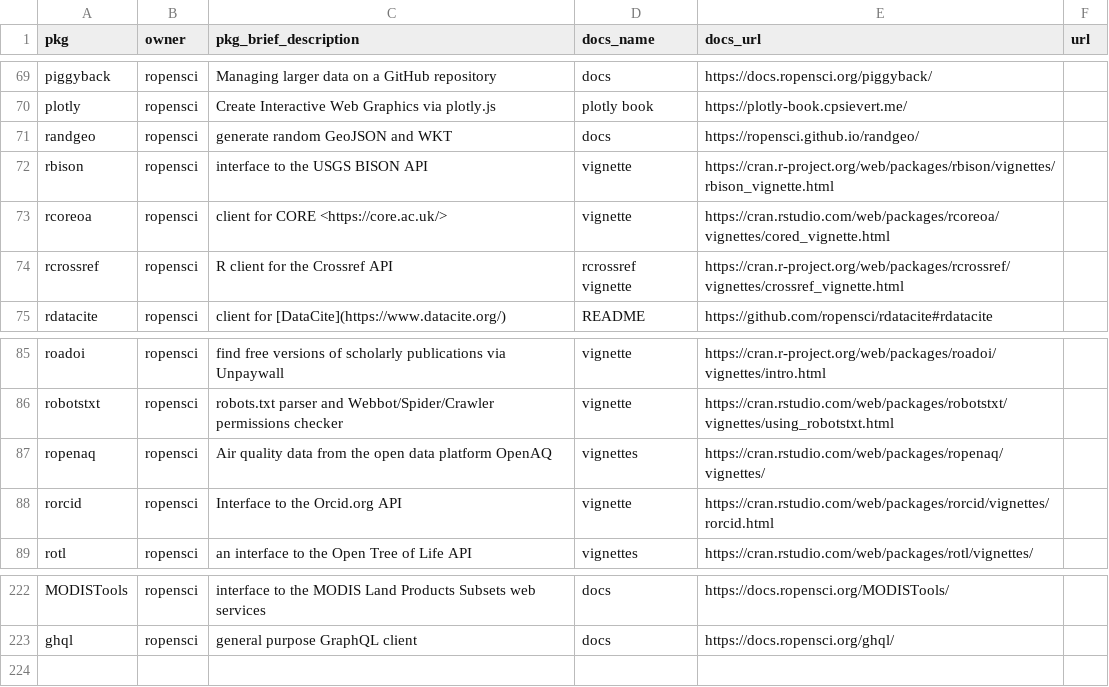
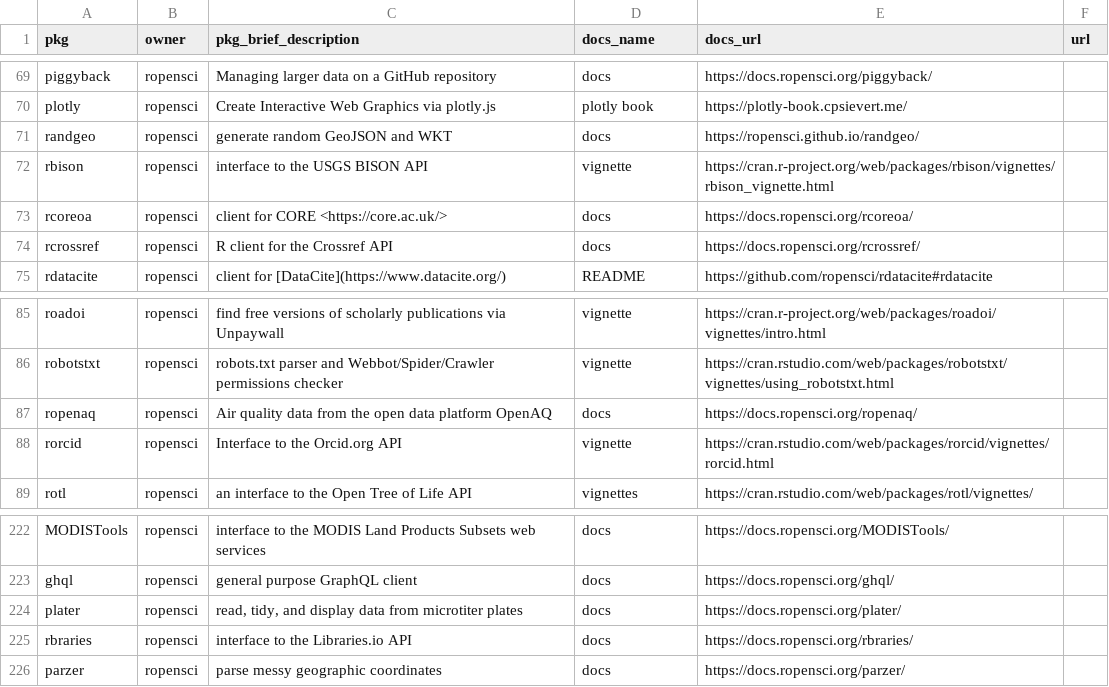
Before and after one commit to ropensci-org/monthly, a CSV file: data/pkg_metadata.csv, drawn as a sheet; only a part is shown, gaps mark what is left out.

```diff
--- a/data/pkg_metadata.csv
+++ b/data/pkg_metadata.csv
@@ -72,4 +72,4 @@ randgeo,ropensci,"generate random GeoJSON and WKT",docs,https://ropensci.github.
 rbison,ropensci,"interface to the USGS BISON API",vignette,https://cran.r-project.org/web/packages/rbison/vignettes/rbison_vignette.html,
-rcoreoa,ropensci,"client for CORE <https://core.ac.uk/>",vignette,https://cran.rstudio.com/web/packages/rcoreoa/vignettes/cored_vignette.html,
-rcrossref,ropensci,"R client for the Crossref API","rcrossref vignette",https://cran.r-project.org/web/packages/rcrossref/vignettes/crossref_vignette.html,
+rcoreoa,ropensci,"client for CORE <https://core.ac.uk/>",docs,https://docs.ropensci.org/rcoreoa/,
+rcrossref,ropensci,"R client for the Crossref API",docs,https://docs.ropensci.org/rcrossref/,
 rdatacite,ropensci,"client for [DataCite](https://www.datacite.org/)",README,https://github.com/ropensci/rdatacite#rdatacite,
@@ -86,3 +86,3 @@ roadoi,ropensci,"find free versions of scholarly publications via Unpaywall",vig
 robotstxt,ropensci,"robots.txt parser and Webbot/Spider/Crawler permissions checker",vignette,https://cran.rstudio.com/web/packages/robotstxt/vignettes/using_robotstxt.html,
-ropenaq,ropensci,"Air quality data from the open data platform OpenAQ",vignettes,https://cran.rstudio.com/web/packages/ropenaq/vignettes/,
+ropenaq,ropensci,"Air quality data from the open data platform OpenAQ",docs,https://docs.ropensci.org/ropenaq/,
 rorcid,ropensci,"Interface to the Orcid.org API",vignette,https://cran.rstudio.com/web/packages/rorcid/vignettes/rorcid.html,
@@ -223 +223,4 @@ MODISTools,ropensci,"interface to the MODIS Land Products Subsets web services",
 ghql,ropensci,"general purpose GraphQL client",docs,https://docs.ropensci.org/ghql/,
+plater,ropensci,"read, tidy, and display data from microtiter plates",docs,https://docs.ropensci.org/plater/,
+rbraries,ropensci,"interface to the Libraries.io API",docs,https://docs.ropensci.org/rbraries/,
+parzer,ropensci,"parse messy geographic coordinates",docs,https://docs.ropensci.org/parzer/,
```
Also changed, not shown: data/newversions.csv, 7 other files.
